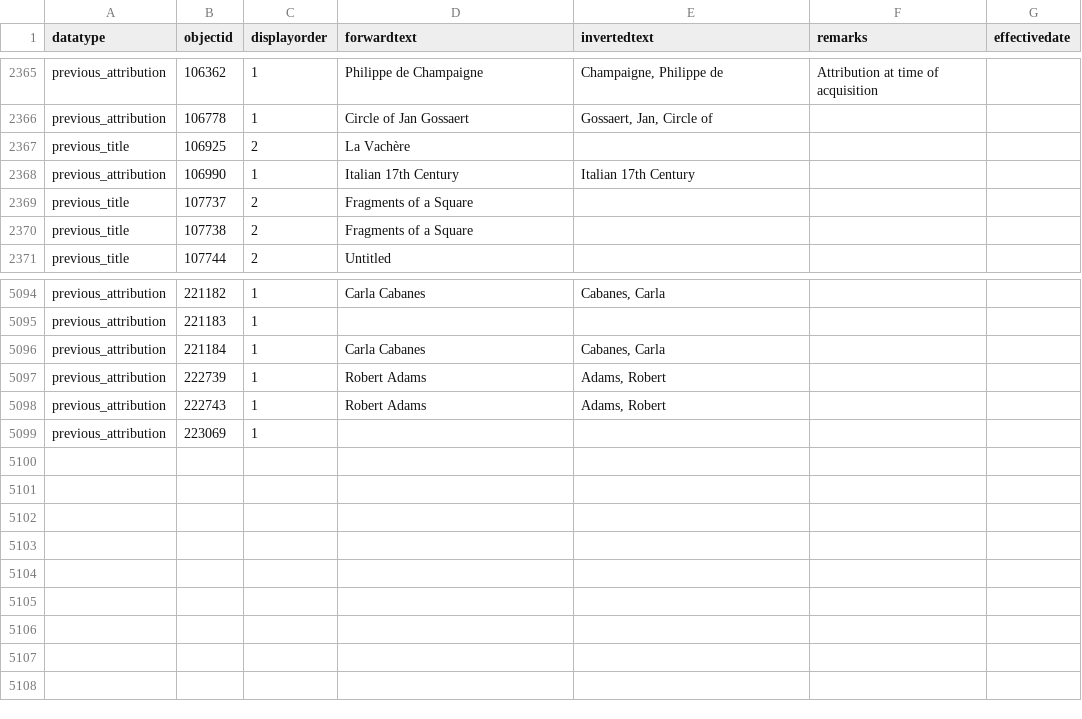
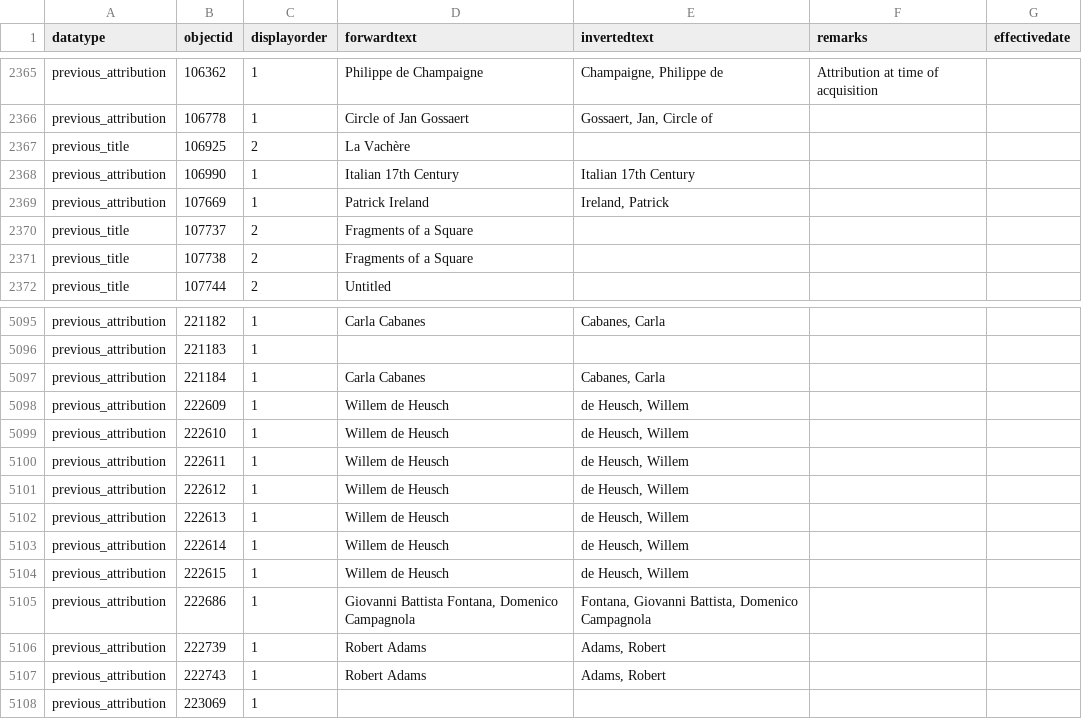
Before and after one commit to NationalGalleryOfArt/opendata, a CSV file: data/objects_historical_data.csv, drawn as a sheet; only a part is shown, gaps mark what is left out.

Commit message:
2021-12-14 data export

```diff
--- a/data/objects_historical_data.csv
+++ b/data/objects_historical_data.csv
@@ -2462,2 +2462,3 @@ previous_title,106925,2,La Vachère,,,
 previous_attribution,106990,1,Italian 17th Century,Italian 17th Century,,
+previous_attribution,107669,1,Patrick Ireland,"Ireland, Patrick",,
 previous_title,107737,2,Fragments of a Square,,,
@@ -5197,2 +5198,10 @@ previous_attribution,221183,1, ,,,
 previous_attribution,221184,1,Carla Cabanes,"Cabanes, Carla",,
+previous_attribution,222609,1,Willem de Heusch,"de Heusch, Willem",,
+previous_attribution,222610,1,Willem de Heusch,"de Heusch, Willem",,
+previous_attribution,222611,1,Willem de Heusch,"de Heusch, Willem",,
+previous_attribution,222612,1,Willem de Heusch,"de Heusch, Willem",,
+previous_attribution,222613,1,Willem de Heusch,"de Heusch, Willem",,
+previous_attribution,222614,1,Willem de Heusch,"de Heusch, Willem",,
+previous_attribution,222615,1,Willem de Heusch,"de Heusch, Willem",,
+previous_attribution,222686,1,"Giovanni Battista Fontana, Domenico Campagnola","Fontana, Giovanni Battista, Domenico Campagnola",,
 previous_attribution,222739,1,Robert Adams,"Adams, Robert",,
```
Also changed, not shown: data/preferred_locations.csv, data/preferred_locations_tms_locations.csv, 3 other files.
